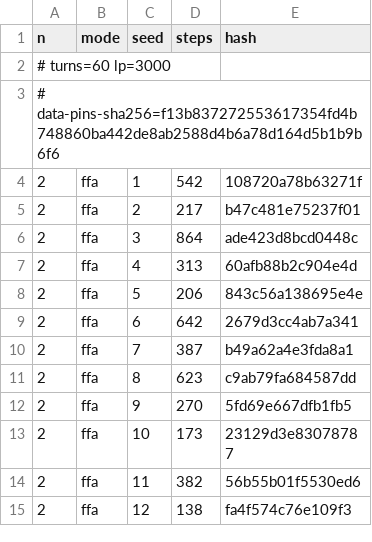
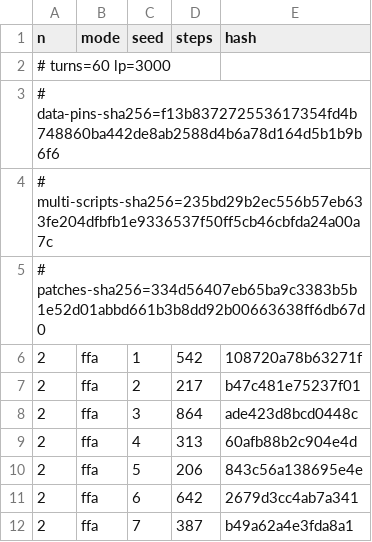
Before and after one commit to DuelingDomain/yugioh-bot, a TSV file: packages/duel-server/scripts/native/golden.tsv, drawn as a sheet; only a part is shown; the shorter side is filled out with more unchanged rows; the diff names each change by its address in the sheet, - before the commit and + after, or states it on an @@ line.

```diff
--- a/packages/duel-server/scripts/native/golden.tsv
+++ b/packages/duel-server/scripts/native/golden.tsv
+row 4: # multi-scripts-sha256=235bd29b2ec556b57eb633fe204dfbfb1e9336537f50ff5cb46cbfda24a00a7c
+row 5: # patches-sha256=334d56407eb65ba9c3383b5b1e52d01abbd661b3b8dd92b00663638ff6db67d0
```
